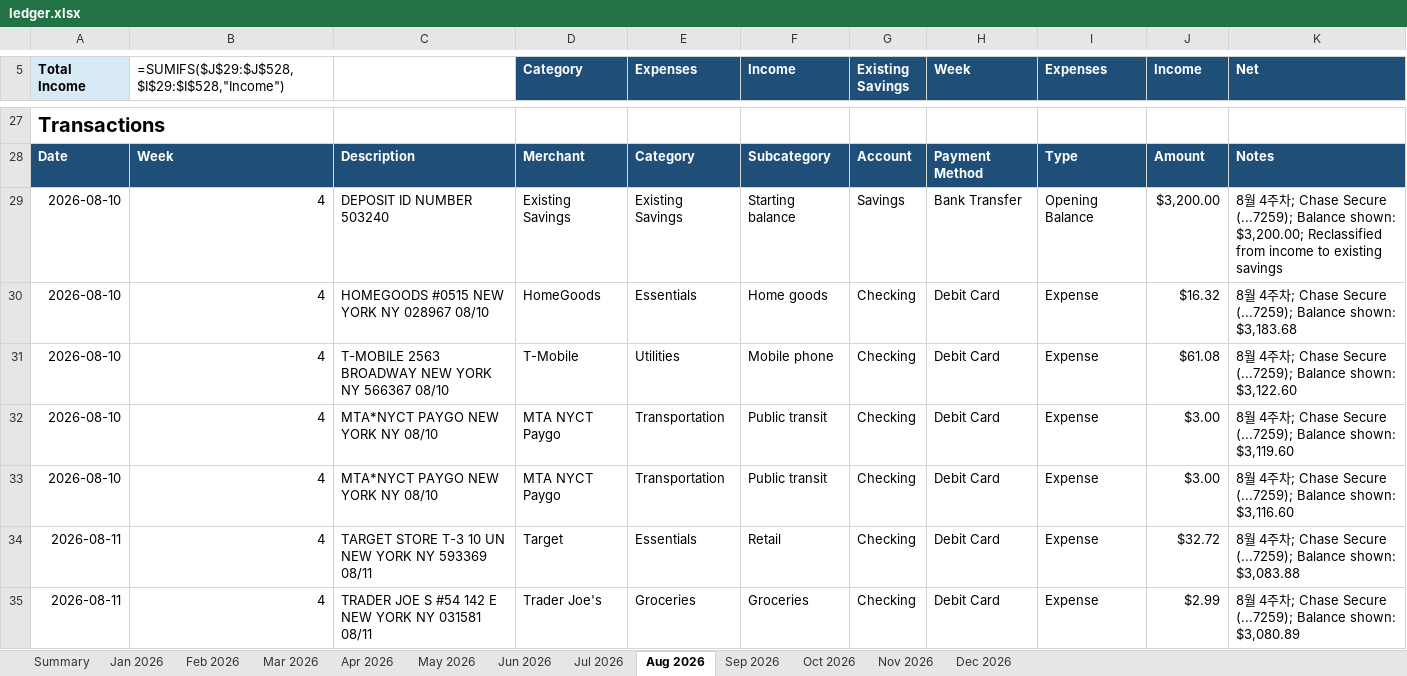
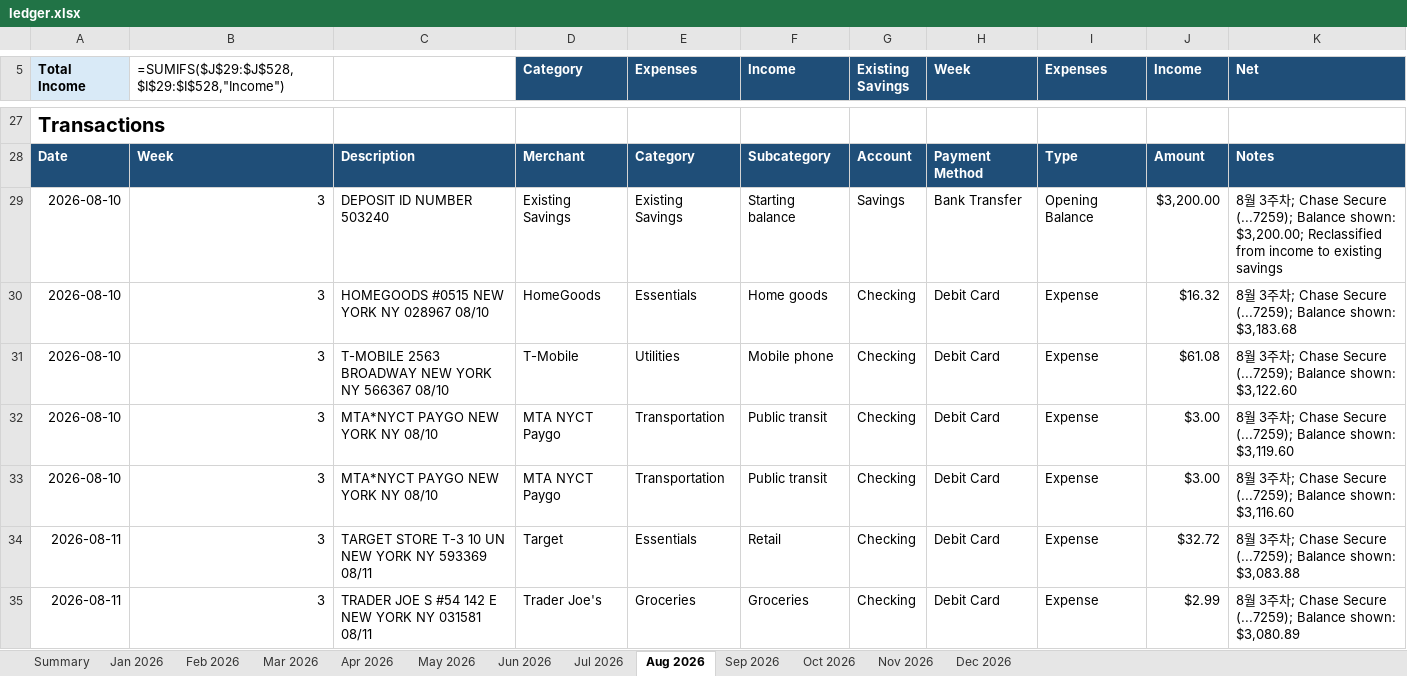
Before and after one commit to yw-ray/yw-ray.github.io, an Excel workbook: assets/ledger/ledger.xlsx, sheet Aug 2026, drawn as a sheet; only a part is shown, gaps mark what is left out; values as stored, in another font and other column widths than the file's, no borders; formulas without a stored value are shown as written; the diff covers the shown part only; the diff names each change by its address in the sheet, - before the commit and + after, or states it on an @@ line.

Commit message:
Fix August ledger weekly grouping

```diff
--- a/assets/ledger/ledger.xlsx (sheet Aug 2026)
+++ b/assets/ledger/ledger.xlsx (sheet Aug 2026)
-B29:B35: 4
+B29:B35: 3
-K29 (Net): …월 4주차…
+K29 (Net): …월 3주차…
-K30 (Net): …월 4주차…
+K30 (Net): …월 3주차…
-K31 (Net): …월 4주차…
+K31 (Net): …월 3주차…
-K32 (Net): …월 4주차…
+K32 (Net): …월 3주차…
-K33 (Net): …월 4주차…
+K33 (Net): …월 3주차…
-K34 (Net): …월 4주차…
+K34 (Net): …월 3주차…
-K35 (Net): …월 4주차…
+K35 (Net): …월 3주차…
```
Also changed, not shown: 44 edited cells elsewhere in this sheet.
